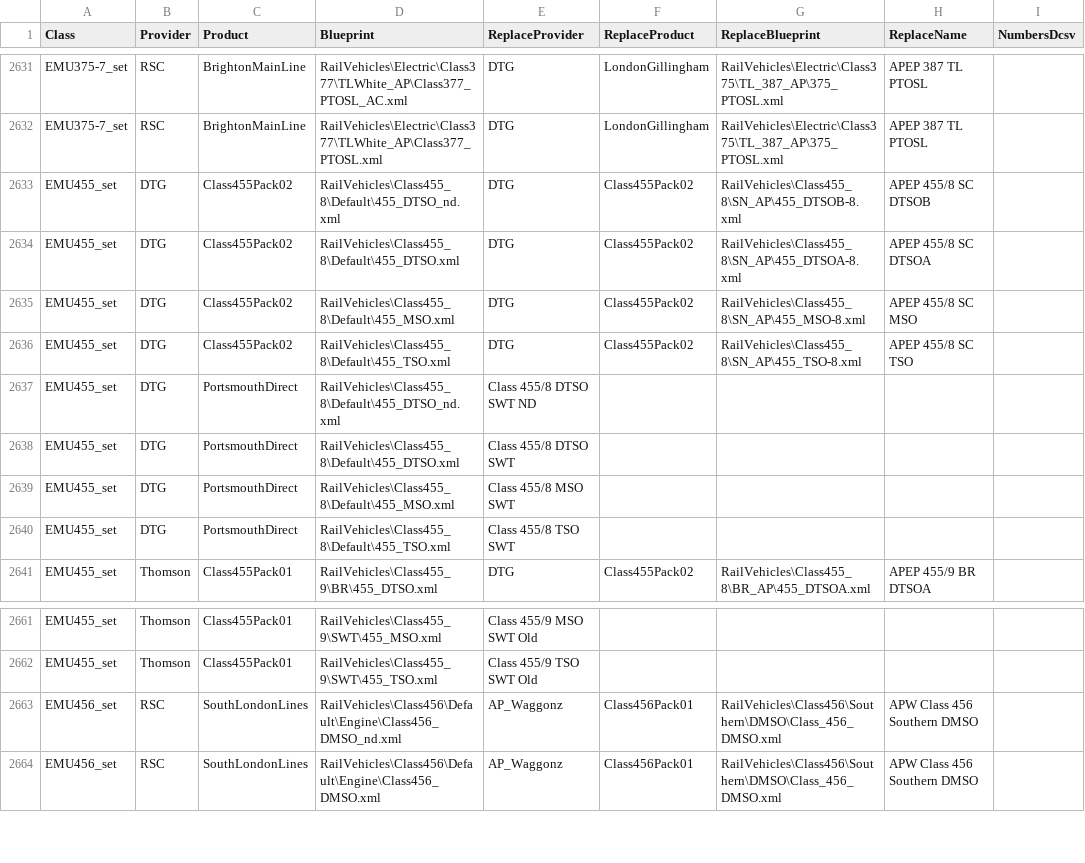
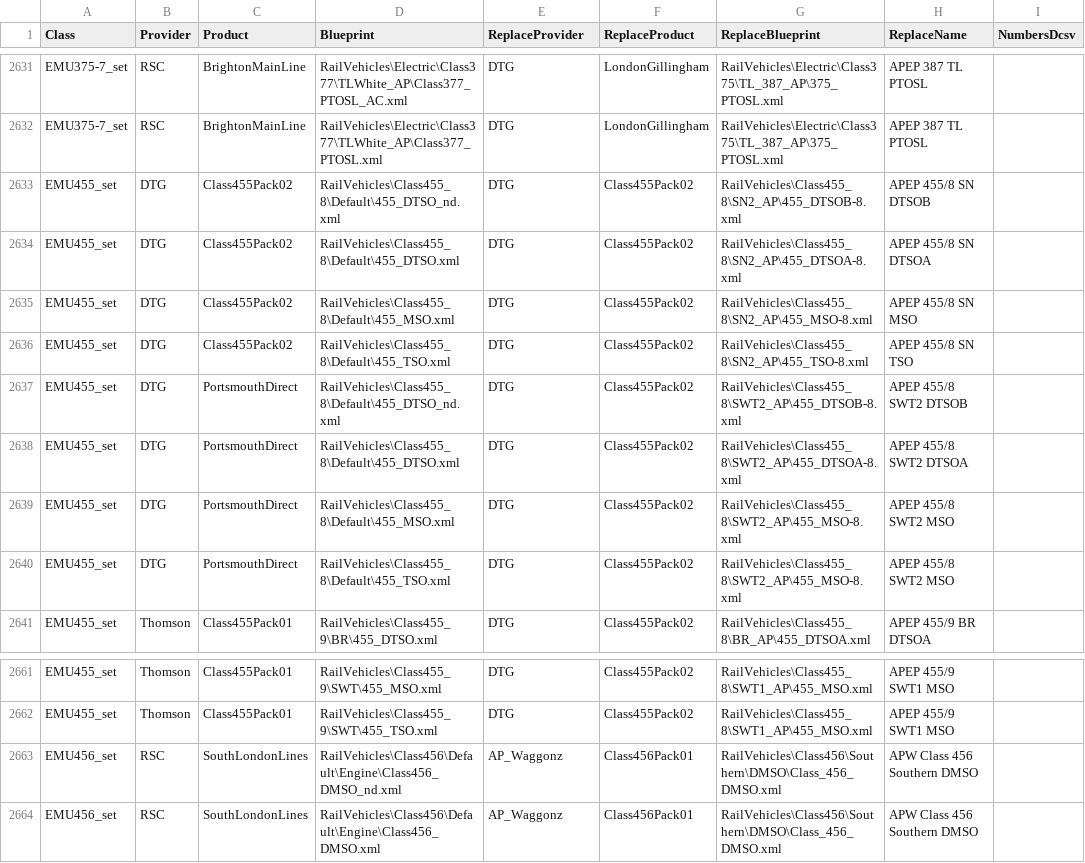
Before and after one commit to jrmckenzie/RSSwapTool, a CSV file: tables/Replacements.csv, drawn as a sheet; only a part is shown, gaps mark what is left out; the diff covers the shown part only; the diff names each change by its address in the sheet, - before the commit and + after, or states it on an @@ line.

Commit message:
Add more replacements for Class 455s

```diff
--- a/tables/Replacements.csv
+++ b/tables/Replacements.csv
-G2633 (ReplaceBlueprint): RailVehicles\Class455_8\SN_AP\455_DTSOB-8.xml
+G2633 (ReplaceBlueprint): RailVehicles\Class455_8\SN2_AP\455_DTSOB-8.xml
-H2633 (ReplaceName): APEP 455/8 SC DTSOB
+H2633 (ReplaceName): APEP 455/8 SN DTSOB
-G2634 (ReplaceBlueprint): RailVehicles\Class455_8\SN_AP\455_DTSOA-8.xml
+G2634 (ReplaceBlueprint): RailVehicles\Class455_8\SN2_AP\455_DTSOA-8.xml
-H2634 (ReplaceName): APEP 455/8 SC DTSOA
+H2634 (ReplaceName): APEP 455/8 SN DTSOA
-G2635 (ReplaceBlueprint): RailVehicles\Class455_8\SN_AP\455_MSO-8.xml
+G2635 (ReplaceBlueprint): RailVehicles\Class455_8\SN2_AP\455_MSO-8.xml
-H2635 (ReplaceName): APEP 455/8 SC MSO
+H2635 (ReplaceName): APEP 455/8 SN MSO
-G2636 (ReplaceBlueprint): RailVehicles\Class455_8\SN_AP\455_TSO-8.xml
+G2636 (ReplaceBlueprint): RailVehicles\Class455_8\SN2_AP\455_TSO-8.xml
-H2636 (ReplaceName): APEP 455/8 SC TSO
+H2636 (ReplaceName): APEP 455/8 SN TSO
-E2637 (ReplaceProvider): Class 455/8 DTSO SWT ND
+E2637 (ReplaceProvider): DTG
-F2637:F2640 (ReplaceProduct): (empty)
+F2637:F2640 (ReplaceProduct): Class455Pack02
-G2637 (ReplaceBlueprint): (empty)
+G2637 (ReplaceBlueprint): RailVehicles\Class455_8\SWT2_AP\455_DTSOB-8.xml
-H2637 (ReplaceName): (empty)
+H2637 (ReplaceName): APEP 455/8 SWT2 DTSOB
-E2638 (ReplaceProvider): Class 455/8 DTSO SWT
+E2638 (ReplaceProvider): DTG
-G2638 (ReplaceBlueprint): (empty)
+G2638 (ReplaceBlueprint): RailVehicles\Class455_8\SWT2_AP\455_DTSOA-8.xml
-H2638 (ReplaceName): (empty)
+H2638 (ReplaceName): APEP 455/8 SWT2 DTSOA
-E2639 (ReplaceProvider): Class 455/8 MSO SWT
+E2639 (ReplaceProvider): DTG
-G2639:G2640 (ReplaceBlueprint): (empty)
+G2639:G2640 (ReplaceBlueprint): RailVehicles\Class455_8\SWT2_AP\455_MSO-8.xml
-H2639:H2640 (ReplaceName): (empty)
+H2639:H2640 (ReplaceName): APEP 455/8 SWT2 MSO
-E2640 (ReplaceProvider): Class 455/8 TSO SWT
+E2640 (ReplaceProvider): DTG
-E2661 (ReplaceProvider): Class 455/9 MSO SWT Old
+E2661 (ReplaceProvider): DTG
-F2661:F2662 (ReplaceProduct): (empty)
+F2661:F2662 (ReplaceProduct): Class455Pack02
-G2661:G2662 (ReplaceBlueprint): (empty)
+G2661:G2662 (ReplaceBlueprint): RailVehicles\Class455_8\SWT1_AP\455_MSO.xml
-H2661:H2662 (ReplaceName): (empty)
+H2661:H2662 (ReplaceName): APEP 455/9 SWT1 MSO
-E2662 (ReplaceProvider): Class 455/9 TSO SWT Old
+E2662 (ReplaceProvider): DTG
```
Also changed, not shown: 44 edited cells elsewhere in this file.
